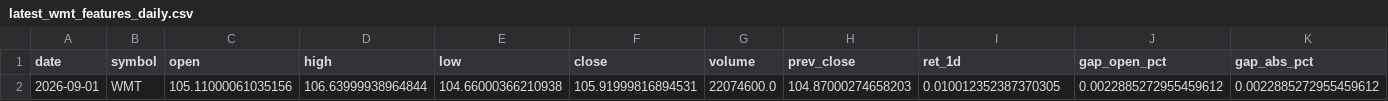
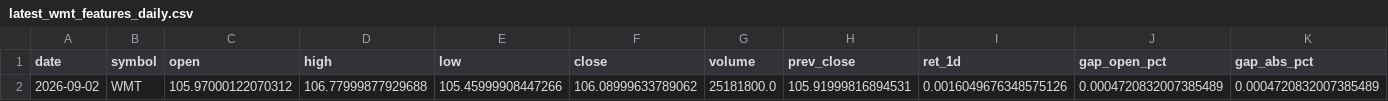
Before and after one commit to kvandre12-commits/SharpEdge-System, a CSV file: outputs/latest_wmt_features_daily.csv, drawn as a sheet; only a part is shown; removed rows and columns are numbered as before the commit, all else as after; rows hold the shown columns only; the diff names each change by its address in the sheet, - before the commit and + after, or states it on an @@ line.

```diff
--- a/outputs/latest_wmt_features_daily.csv
+++ b/outputs/latest_wmt_features_daily.csv
-row 2: 2026-09-01 | WMT | 105.11000061035156 | 106.63999938964844 | 104.66000366210938 | 105.91999816894531 | 22074600.0 | 104.87000274658203 | 0.010012352387370305 | 0.0022885272955459612 | 0.0022885272955459612
+row 2: 2026-09-02 | WMT | 105.97000122070312 | 106.77999877929688 | 105.45999908447266 | 106.08999633789062 | 25181800.0 | 105.91999816894531 | 0.0016049676348575126 | 0.0004720832007385489 | 0.0004720832007385489
```
Also changed, not shown: outputs/latest_signal_strength.csv, outputs/spy_regime_daily.csv, 11 other files.
